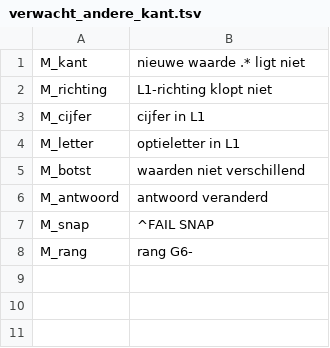
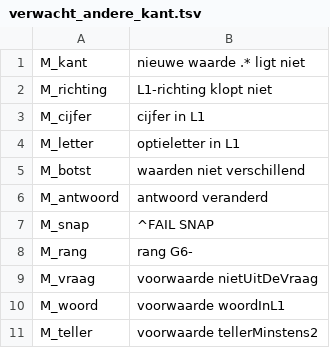
Before and after one commit to Davesgit/Mees-vragenbank, a TSV file: claude-aanvulling/r13/v1081/verwacht_andere_kant.tsv, drawn as a sheet.

Commit message:
Z-#1111 v2: hook V-#1081 (zet_andere_kant 81cffc6a, andere_kant 8c1ee3db, check 7c43da2e, snap a5c2a5a7) ook in G6-MEET-E03 #2: 02-4 15→3, 02-1 15→4 (tafelstap te vroeg); check_andere_kant FAIL 0, mutanten 11/11, tweede run 0; statistiekregel concept bijgewerkt; fixlijst G6: Oef-#1051

```diff
--- a/claude-aanvulling/r13/v1081/verwacht_andere_kant.tsv
+++ b/claude-aanvulling/r13/v1081/verwacht_andere_kant.tsv
@@ -8 +8,4 @@ M_snap	^FAIL SNAP
 M_rang	rang G6-
+M_vraag	voorwaarde nietUitDeVraag
+M_woord	voorwaarde woordInL1
+M_teller	voorwaarde tellerMinstens2
```
Also changed, not shown: 9 other files.
